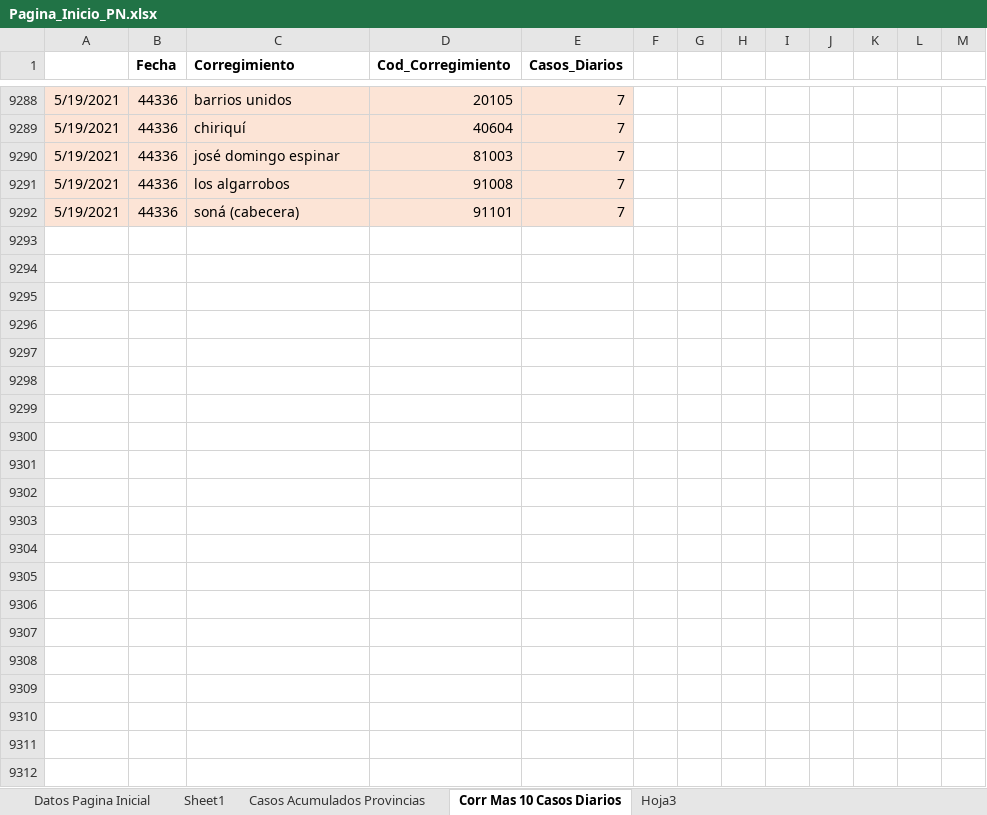
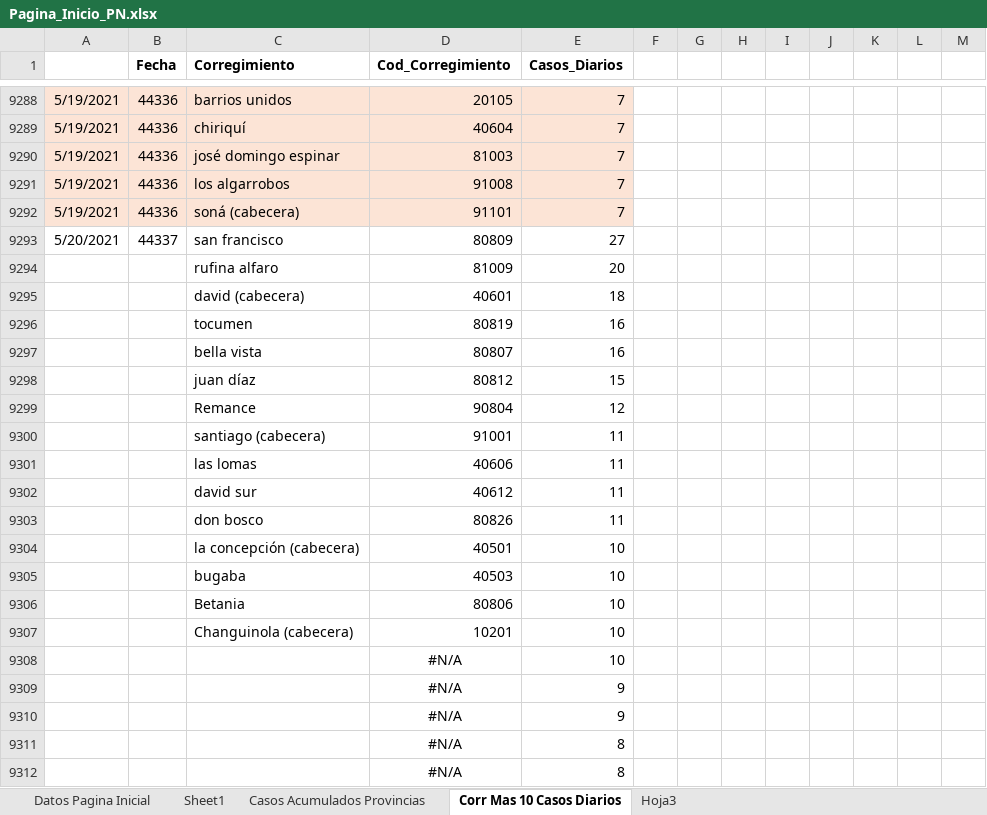
Before and after one commit to Sud-Austral/Datos_Panama, an Excel workbook: datacovidpa/Pagina_Inicio_PN.xlsx, sheet Corr Mas 10 Casos Diarios, drawn as a sheet; only a part is shown, gaps mark what is left out; values as stored, in another font and other column widths than the file's, no borders; table styles not drawn; 1 other sheet too large or unreadable and not compared; the diff names each change by its address in the sheet, - before the commit and + after, or states it on an @@ line.

```diff
--- a/datacovidpa/Pagina_Inicio_PN.xlsx (sheet Corr Mas 10 Casos Diarios)
+++ b/datacovidpa/Pagina_Inicio_PN.xlsx (sheet Corr Mas 10 Casos Diarios)
+row 9293: 5/20/2021 | 44337 | san francisco | 80809 | 27
+row 9294:  |  | rufina alfaro | 81009 | 20
+row 9295:  |  | david (cabecera) | 40601 | 18
+row 9296:  |  | tocumen | 80819 | 16
+row 9297:  |  | bella vista | 80807 | 16
+row 9298:  |  | juan díaz | 80812 | 15
+row 9299:  |  | Remance | 90804 | 12
+row 9300:  |  | santiago (cabecera) | 91001 | 11
+row 9301:  |  | las lomas | 40606 | 11
+row 9302:  |  | david sur | 40612 | 11
+row 9303:  |  | don bosco | 80826 | 11
+row 9304:  |  | la concepción (cabecera) | 40501 | 10
+row 9305:  |  | bugaba | 40503 | 10
+row 9306:  |  | Betania | 80806 | 10
+row 9307:  |  | Changuinola (cabecera) | 10201 | 10
+row 9308:  |  |  | #N/A | 10
+row 9309:  |  |  | #N/A | 9
+row 9310:  |  |  | #N/A | 9
+row 9311:  |  |  | #N/A | 8
+row 9312:  |  |  | #N/A | 8
```
Also changed, not shown: 2 other files.
